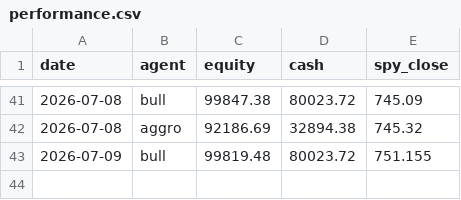
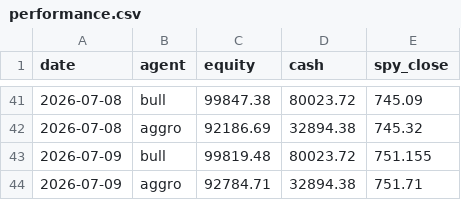
Before and after one commit to adhabnr-ux/CLAUDE-TRADING, a CSV file: memory/performance.csv, drawn as a sheet; only a part is shown, gaps mark what is left out; the diff names each change by its address in the sheet, - before the commit and + after, or states it on an @@ line.

```diff
--- a/memory/performance.csv
+++ b/memory/performance.csv
+row 44: 2026-07-09 | aggro | 92784.71 | 32894.38 | 751.71
```
Also changed, not shown: 1 other file.
